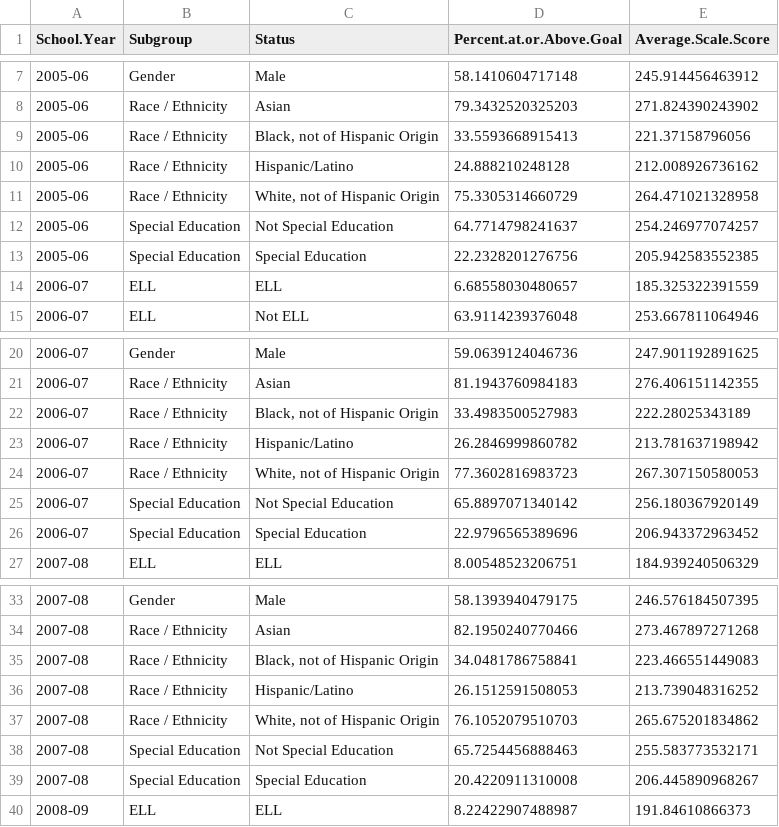
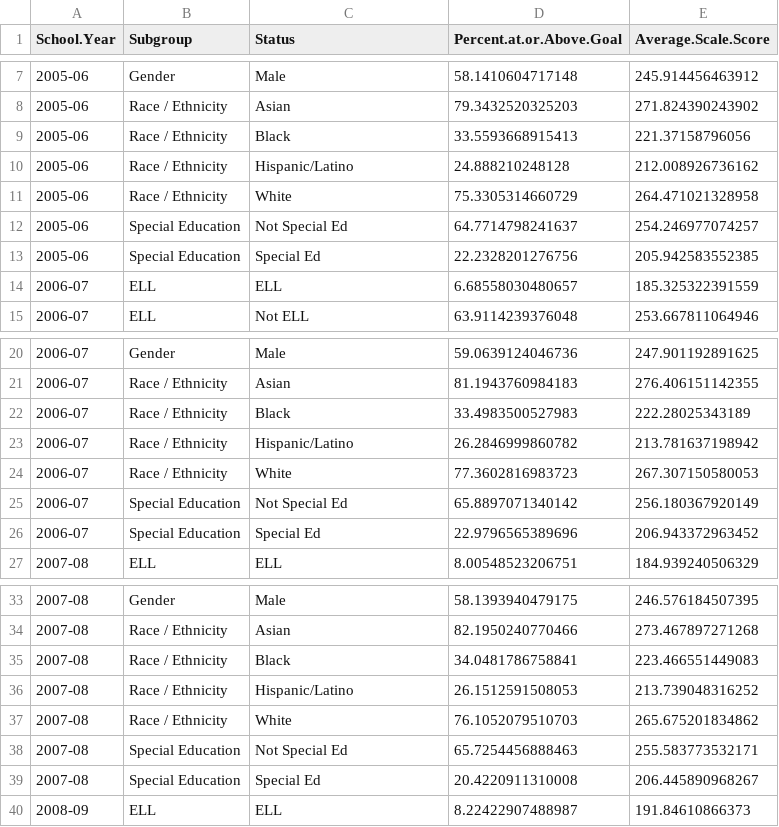
Before and after one commit to sgaul/reviewversion, a CSV file: slide14.csv, drawn as a sheet; only a part is shown, gaps mark what is left out; the diff covers the shown part only.

```diff
--- a/slide14.csv
+++ b/slide14.csv
@@ -8,7 +8,7 @@
 "2005-06","Race / Ethnicity","Asian",79.3432520325203,271.824390243902
-"2005-06","Race / Ethnicity","Black, not of Hispanic Origin",33.5593668915413,221.37158796056
+"2005-06","Race / Ethnicity","Black",33.5593668915413,221.37158796056
 "2005-06","Race / Ethnicity","Hispanic/Latino",24.888210248128,212.008926736162
-"2005-06","Race / Ethnicity","White, not of Hispanic Origin",75.3305314660729,264.471021328958
-"2005-06","Special Education","Not Special Education",64.7714798241637,254.246977074257
-"2005-06","Special Education","Special Education",22.2328201276756,205.942583552385
+"2005-06","Race / Ethnicity","White",75.3305314660729,264.471021328958
+"2005-06","Special Education","Not Special Ed",64.7714798241637,254.246977074257
+"2005-06","Special Education","Special Ed",22.2328201276756,205.942583552385
 "2006-07","ELL","ELL",6.68558030480657,185.325322391559
@@ -21,7 +21,7 @@
 "2006-07","Race / Ethnicity","Asian",81.1943760984183,276.406151142355
-"2006-07","Race / Ethnicity","Black, not of Hispanic Origin",33.4983500527983,222.28025343189
+"2006-07","Race / Ethnicity","Black",33.4983500527983,222.28025343189
 "2006-07","Race / Ethnicity","Hispanic/Latino",26.2846999860782,213.781637198942
-"2006-07","Race / Ethnicity","White, not of Hispanic Origin",77.3602816983723,267.307150580053
-"2006-07","Special Education","Not Special Education",65.8897071340142,256.180367920149
-"2006-07","Special Education","Special Education",22.9796565389696,206.943372963452
+"2006-07","Race / Ethnicity","White",77.3602816983723,267.307150580053
+"2006-07","Special Education","Not Special Ed",65.8897071340142,256.180367920149
+"2006-07","Special Education","Special Ed",22.9796565389696,206.943372963452
 "2007-08","ELL","ELL",8.00548523206751,184.939240506329
@@ -34,7 +34,7 @@
 "2007-08","Race / Ethnicity","Asian",82.1950240770466,273.467897271268
-"2007-08","Race / Ethnicity","Black, not of Hispanic Origin",34.0481786758841,223.466551449083
+"2007-08","Race / Ethnicity","Black",34.0481786758841,223.466551449083
 "2007-08","Race / Ethnicity","Hispanic/Latino",26.1512591508053,213.739048316252
-"2007-08","Race / Ethnicity","White, not of Hispanic Origin",76.1052079510703,265.675201834862
-"2007-08","Special Education","Not Special Education",65.7254456888463,255.583773532171
-"2007-08","Special Education","Special Education",20.4220911310008,206.445890968267
+"2007-08","Race / Ethnicity","White",76.1052079510703,265.675201834862
+"2007-08","Special Education","Not Special Ed",65.7254456888463,255.583773532171
+"2007-08","Special Education","Special Ed",20.4220911310008,206.445890968267
 "2008-09","ELL","ELL",8.22422907488987,191.84610866373
```
Also changed, not shown: 12 edited cells elsewhere in this file, 3 other files.
